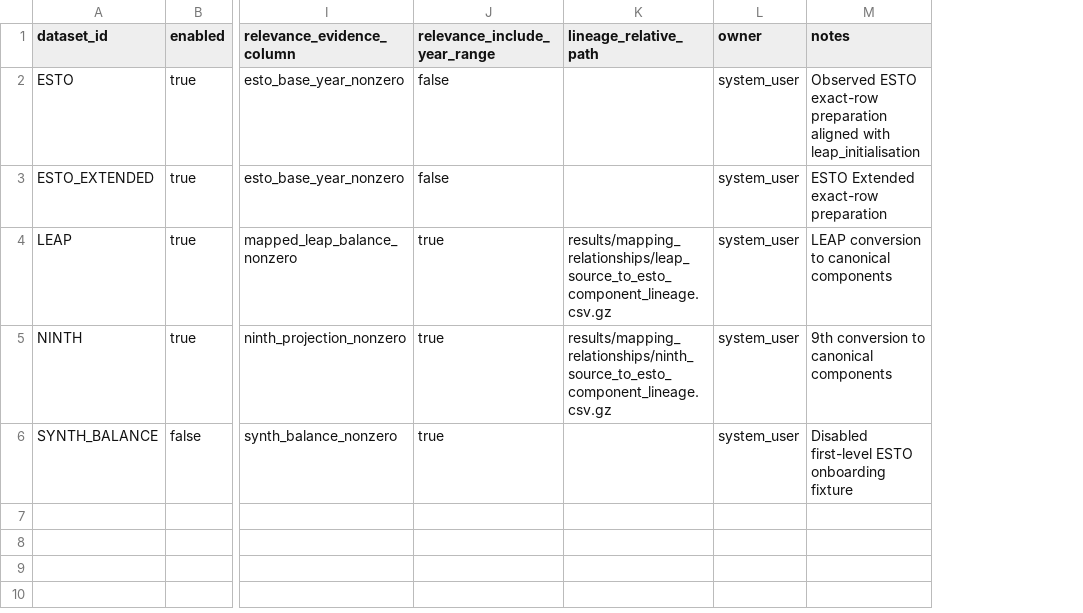
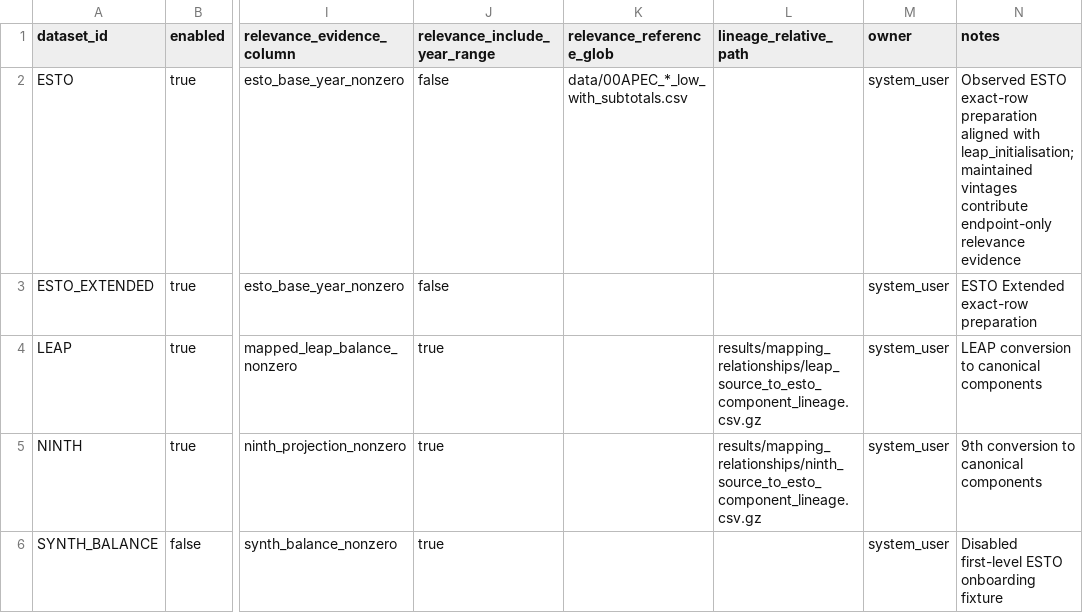
Before and after one commit to asia-pacific-energy-research-centre/leap_mappings, a CSV file: config/datasets/value_adapter_registry.csv, drawn as a sheet; only a part is shown, gaps mark what is left out; addresses are those after the commit; the diff names each change by its address in the sheet, - before the commit and + after, or states it on an @@ line.

Commit message:
codex: retain ESTO vintage endpoint components
Verification: 43 focused and synthetic-onboarding tests passed. Stage 3 run common_esto_20260816T062433503628Z conserved all ten mapped scope/source totals and produced zero ESTO flow-anchor failures.

```diff
--- a/config/datasets/value_adapter_registry.csv
+++ b/config/datasets/value_adapter_registry.csv
+column K (relevance_reference_glob), row 2: data/00APEC_*_low_with_subtotals.csv
-N2 (notes): …aligned with leap_initialisation
+N2 (notes): …aligned with leap_initialisation; maintained vintages contribute endpoint-only relevance evidence
```
Also changed, not shown: 9 other files.
